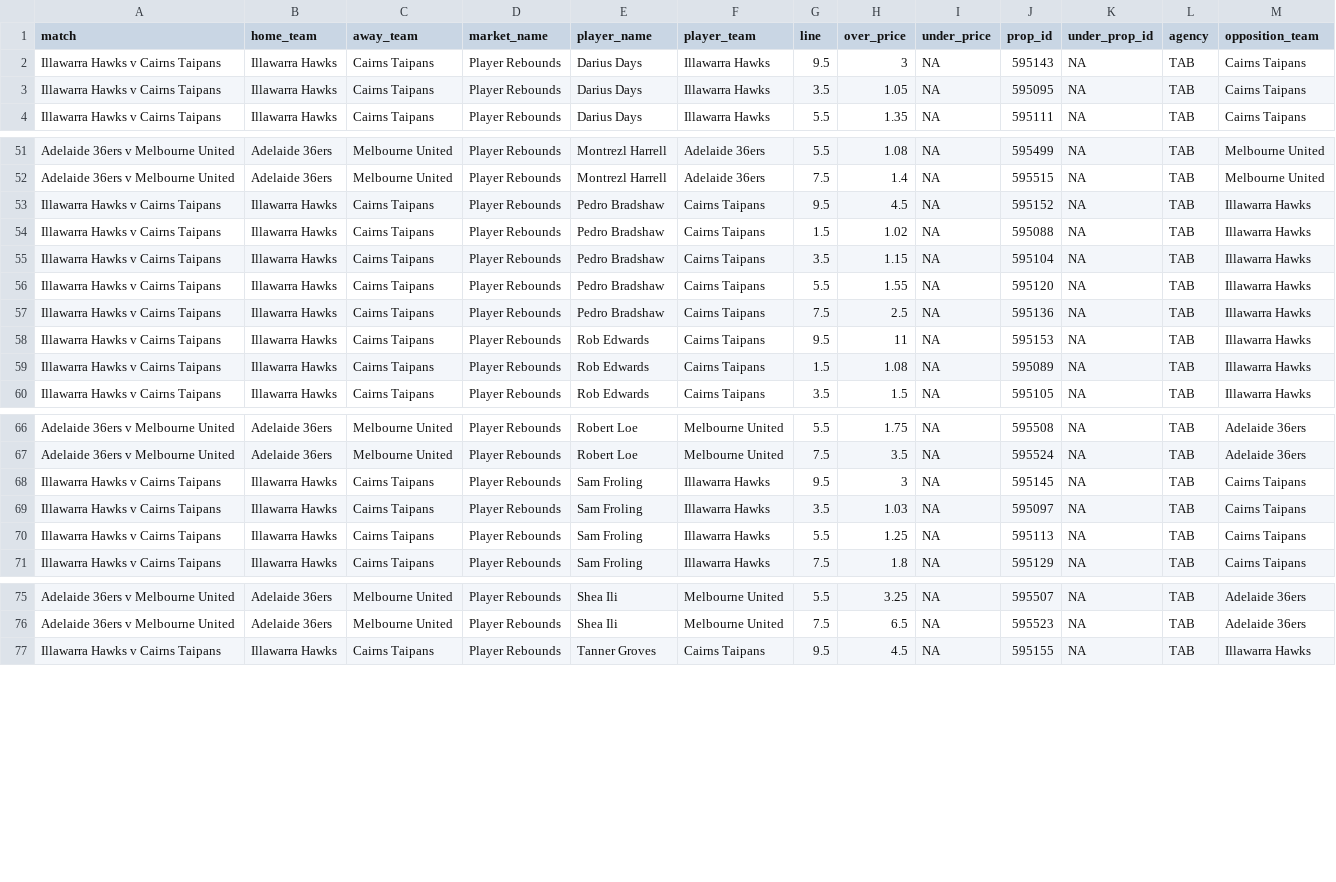
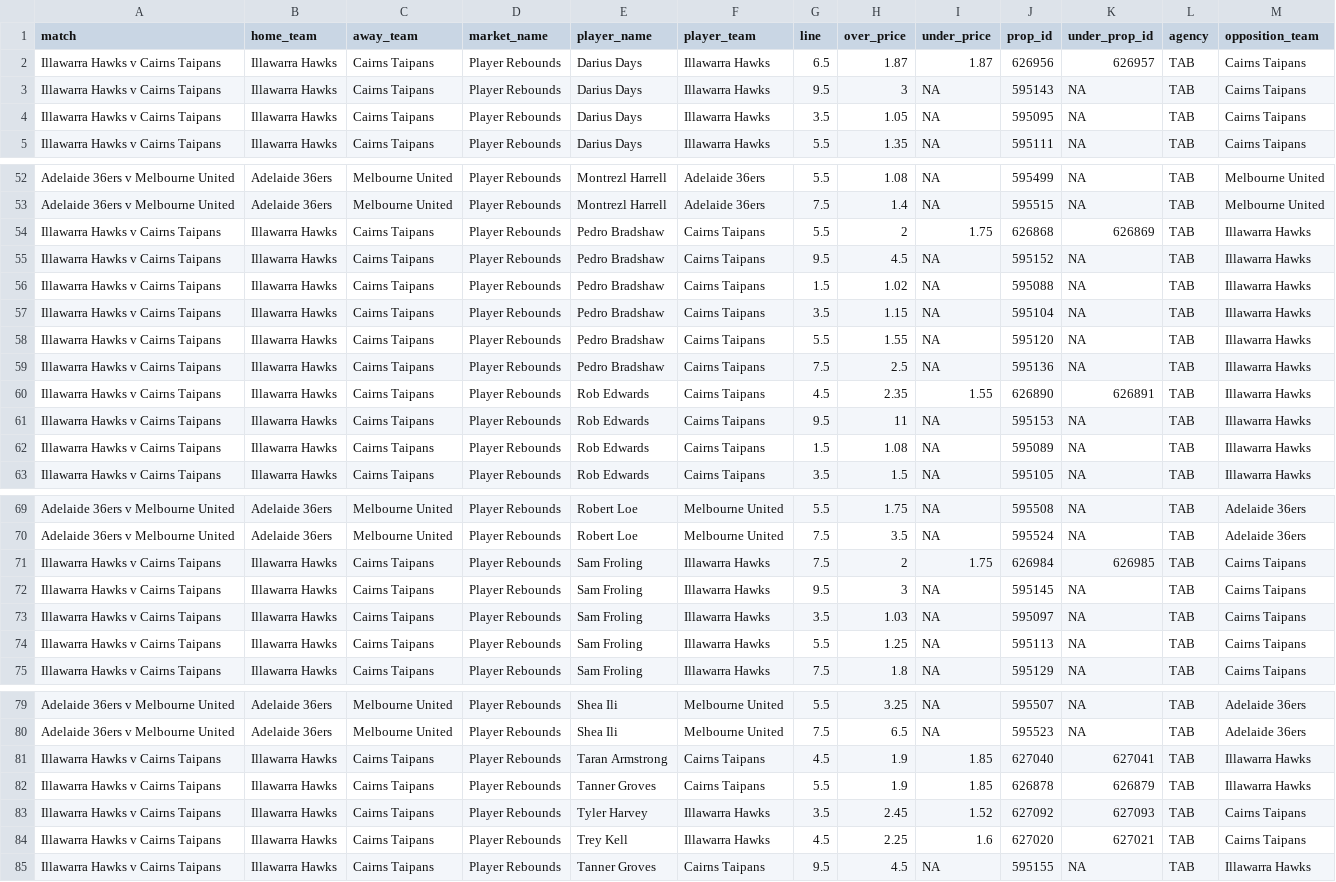
Before and after one commit to jamesbrown1417/NBL, a CSV file: Data/scraped_odds/tab_player_rebounds.csv, drawn as a sheet; only a part is shown, gaps mark what is left out; the diff names each change by its address in the sheet, - before the commit and + after, or states it on an @@ line.

```diff
--- a/Data/scraped_odds/tab_player_rebounds.csv
+++ b/Data/scraped_odds/tab_player_rebounds.csv
+row 2: Illawarra Hawks v Cairns Taipans | Illawarra Hawks | Cairns Taipans | Player Rebounds | Darius Days | Illawarra Hawks | 6.5 | 1.87 | 1.87 | 626956 | 626957 | TAB | Cairns Taipans
+row 54: Illawarra Hawks v Cairns Taipans | Illawarra Hawks | Cairns Taipans | Player Rebounds | Pedro Bradshaw | Cairns Taipans | 5.5 | 2 | 1.75 | 626868 | 626869 | TAB | Illawarra Hawks
+row 60: Illawarra Hawks v Cairns Taipans | Illawarra Hawks | Cairns Taipans | Player Rebounds | Rob Edwards | Cairns Taipans | 4.5 | 2.35 | 1.55 | 626890 | 626891 | TAB | Illawarra Hawks
+row 71: Illawarra Hawks v Cairns Taipans | Illawarra Hawks | Cairns Taipans | Player Rebounds | Sam Froling | Illawarra Hawks | 7.5 | 2 | 1.75 | 626984 | 626985 | TAB | Cairns Taipans
+row 81: Illawarra Hawks v Cairns Taipans | Illawarra Hawks | Cairns Taipans | Player Rebounds | Taran Armstrong | Cairns Taipans | 4.5 | 1.9 | 1.85 | 627040 | 627041 | TAB | Illawarra Hawks
+row 82: Illawarra Hawks v Cairns Taipans | Illawarra Hawks | Cairns Taipans | Player Rebounds | Tanner Groves | Cairns Taipans | 5.5 | 1.9 | 1.85 | 626878 | 626879 | TAB | Illawarra Hawks
+row 83: Illawarra Hawks v Cairns Taipans | Illawarra Hawks | Cairns Taipans | Player Rebounds | Tyler Harvey | Illawarra Hawks | 3.5 | 2.45 | 1.52 | 627092 | 627093 | TAB | Cairns Taipans
+row 84: Illawarra Hawks v Cairns Taipans | Illawarra Hawks | Cairns Taipans | Player Rebounds | Trey Kell | Illawarra Hawks | 4.5 | 2.25 | 1.6 | 627020 | 627021 | TAB | Cairns Taipans
```
Also changed, not shown: Data/scraped_odds/betright_player_assists.csv, Data/scraped_odds/sportsbet_player_assists.csv, 31 other files.
